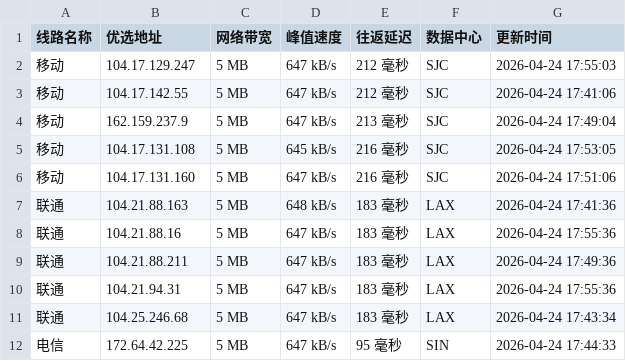
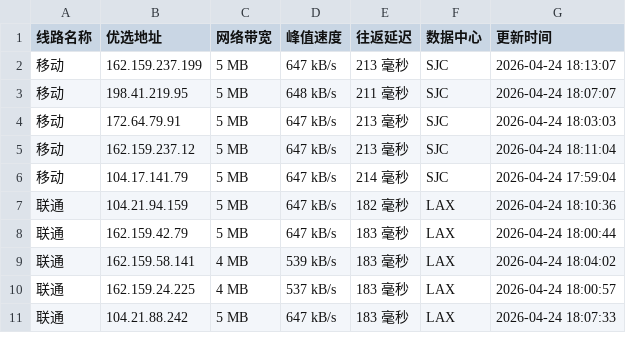
Before and after one commit to yuanxiawan/cfipv4db, a CSV file: cfip.csv, drawn as a sheet; only a part is shown; the diff covers the shown part only.

```diff
--- a/cfip.csv
+++ b/cfip.csv
@@ -1,12 +1,11 @@
 线路名称,优选地址,网络带宽,峰值速度,往返延迟,数据中心,更新时间
-移动,104.17.129.247,5 MB,647 kB/s,212 毫秒,SJC,2026-04-24 17:55:03
-移动,104.17.142.55,5 MB,647 kB/s,212 毫秒,SJC,2026-04-24 17:41:06
-移动,162.159.237.9,5 MB,647 kB/s,213 毫秒,SJC,2026-04-24 17:49:04
-移动,104.17.131.108,5 MB,645 kB/s,216 毫秒,SJC,2026-04-24 17:53:05
-移动,104.17.131.160,5 MB,647 kB/s,216 毫秒,SJC,2026-04-24 17:51:06
-联通,104.21.88.163,5 MB,648 kB/s,183 毫秒,LAX,2026-04-24 17:41:36
-联通,104.21.88.16,5 MB,647 kB/s,183 毫秒,LAX,2026-04-24 17:55:36
-联通,104.21.88.211,5 MB,647 kB/s,183 毫秒,LAX,2026-04-24 17:49:36
-联通,104.21.94.31,5 MB,647 kB/s,183 毫秒,LAX,2026-04-24 17:55:36
-联通,104.25.246.68,5 MB,647 kB/s,183 毫秒,LAX,2026-04-24 17:43:34
-电信,172.64.42.225,5 MB,647 kB/s,95 毫秒,SIN,2026-04-24 17:44:33
+移动,162.159.237.199,5 MB,647 kB/s,213 毫秒,SJC,2026-04-24 18:13:07
+移动,198.41.219.95,5 MB,648 kB/s,211 毫秒,SJC,2026-04-24 18:07:07
+移动,172.64.79.91,5 MB,647 kB/s,213 毫秒,SJC,2026-04-24 18:03:03
+移动,162.159.237.12,5 MB,647 kB/s,213 毫秒,SJC,2026-04-24 18:11:04
+移动,104.17.141.79,5 MB,647 kB/s,214 毫秒,SJC,2026-04-24 17:59:04
+联通,104.21.94.159,5 MB,647 kB/s,182 毫秒,LAX,2026-04-24 18:10:36
+联通,162.159.42.79,5 MB,647 kB/s,183 毫秒,LAX,2026-04-24 18:00:44
+联通,162.159.58.141,4 MB,539 kB/s,183 毫秒,LAX,2026-04-24 18:04:02
+联通,162.159.24.225,4 MB,537 kB/s,183 毫秒,LAX,2026-04-24 18:00:57
+联通,104.21.88.242,5 MB,647 kB/s,183 毫秒,LAX,2026-04-24 18:07:33
```
Also changed, not shown: 1 added row and 12 edited cells elsewhere in this file, 1 other file.
